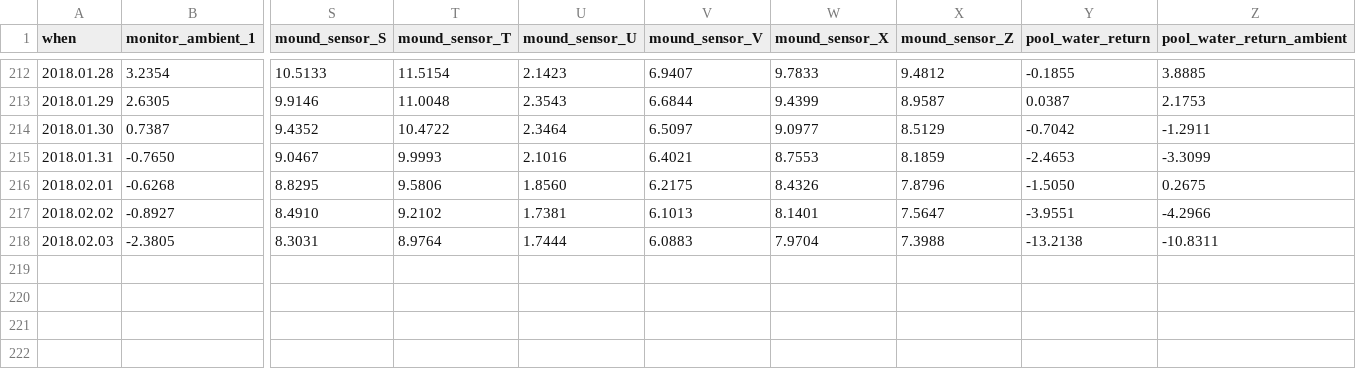
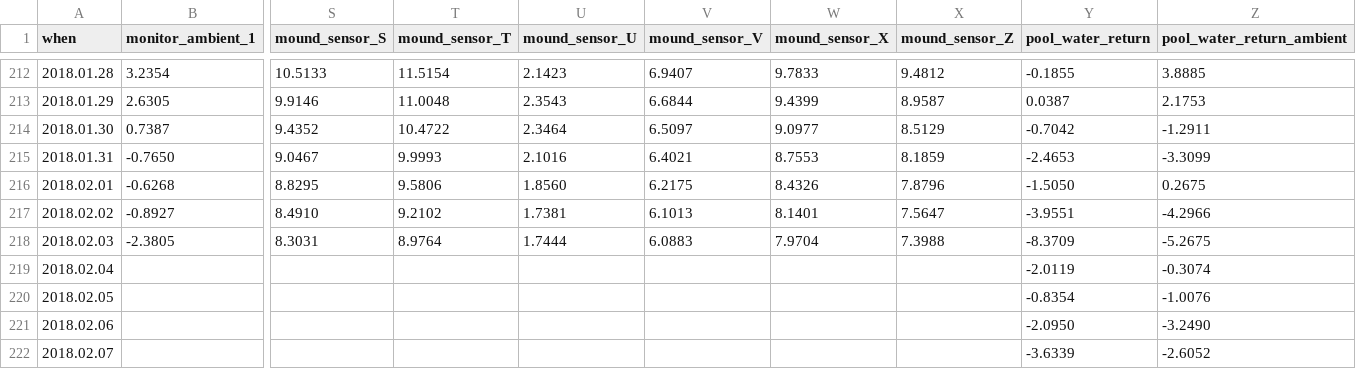
Before and after one commit to pgcrumley/MoundController, a CSV file: Data/temp_1d.csv, drawn as a sheet; only a part is shown, gaps mark what is left out; rows hold the shown columns only; the diff names each change by its address in the sheet, - before the commit and + after, or states it on an @@ line.

Commit message:
update data

```diff
--- a/Data/temp_1d.csv
+++ b/Data/temp_1d.csv
-Y218 (pool_water_return): -13.2138
+Y218 (pool_water_return): -8.3709
-Z218 (pool_water_return_ambient): -10.8311
+Z218 (pool_water_return_ambient): -5.2675
+row 219: 2018.02.04 |  |  |  |  |  |  |  | -2.0119 | -0.3074
+row 220: 2018.02.05 |  |  |  |  |  |  |  | -0.8354 | -1.0076
+row 221: 2018.02.06 |  |  |  |  |  |  |  | -2.0950 | -3.2490
+row 222: 2018.02.07 |  |  |  |  |  |  |  | -3.6339 | -2.6052
```
Also changed, not shown: 1 other file.
